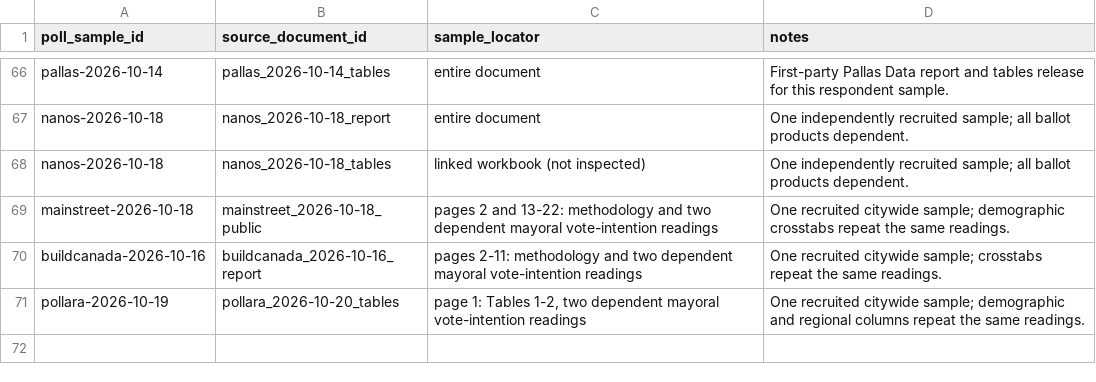
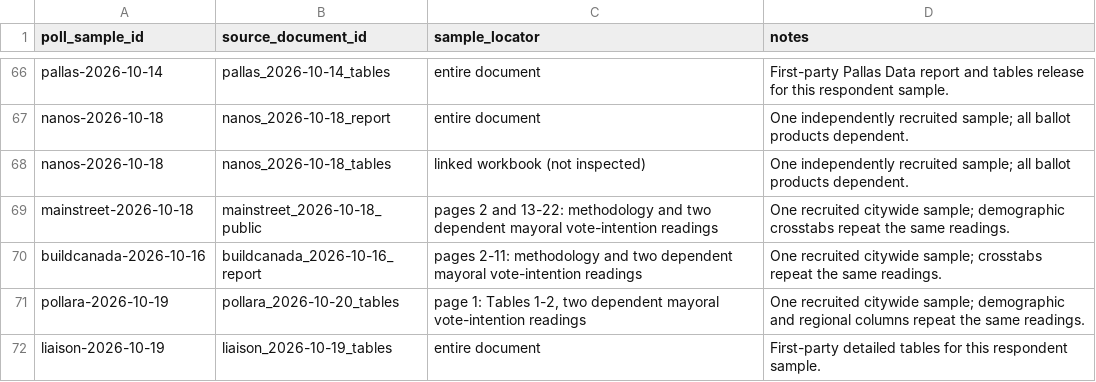
Before and after one commit to alexwolson/toronto-election-poll-tracker-data, a CSV file: data/raw/polls/poll_sample_documents.csv, drawn as a sheet; only a part is shown, gaps mark what is left out; the diff names each change by its address in the sheet, - before the commit and + after, or states it on an @@ line.

```diff
--- a/data/raw/polls/poll_sample_documents.csv
+++ b/data/raw/polls/poll_sample_documents.csv
+row 72: liaison-2026-10-19 | liaison_2026-10-19_tables | entire document | First-party detailed tables for this respondent sample.
```
Also changed, not shown: data/raw/polls/poll_readings.csv, data/raw/polls/poll_samples.csv, 5 other files.
